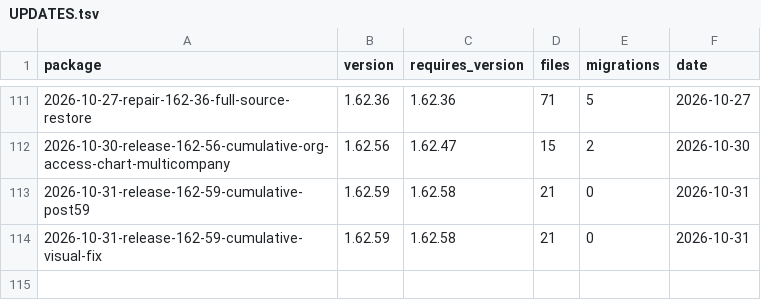
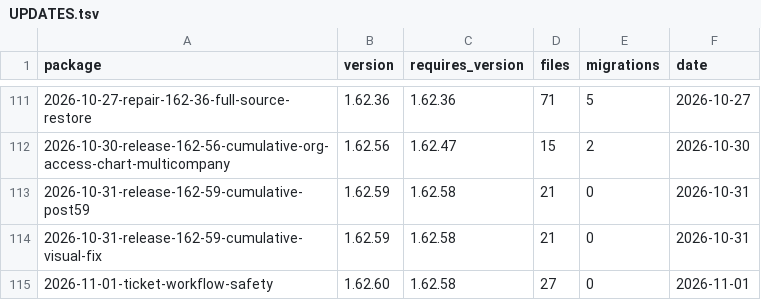
Before and after one commit to alirezarahimy-code/ticket, a TSV file: docs/system-map/UPDATES.tsv, drawn as a sheet; only a part is shown, gaps mark what is left out.

```diff
--- a/docs/system-map/UPDATES.tsv
+++ b/docs/system-map/UPDATES.tsv
@@ -114 +114,2 @@ package	version	requires_version	files	migrations	date
 2026-10-31-release-162-59-cumulative-visual-fix	1.62.59	1.62.58	21	0	2026-10-31
+2026-11-01-ticket-workflow-safety	1.62.60	1.62.58	27	0	2026-11-01
```
Also changed, not shown: docs/system-map/FILES.tsv, docs/system-map/ROUTES.tsv, 30 other files.
